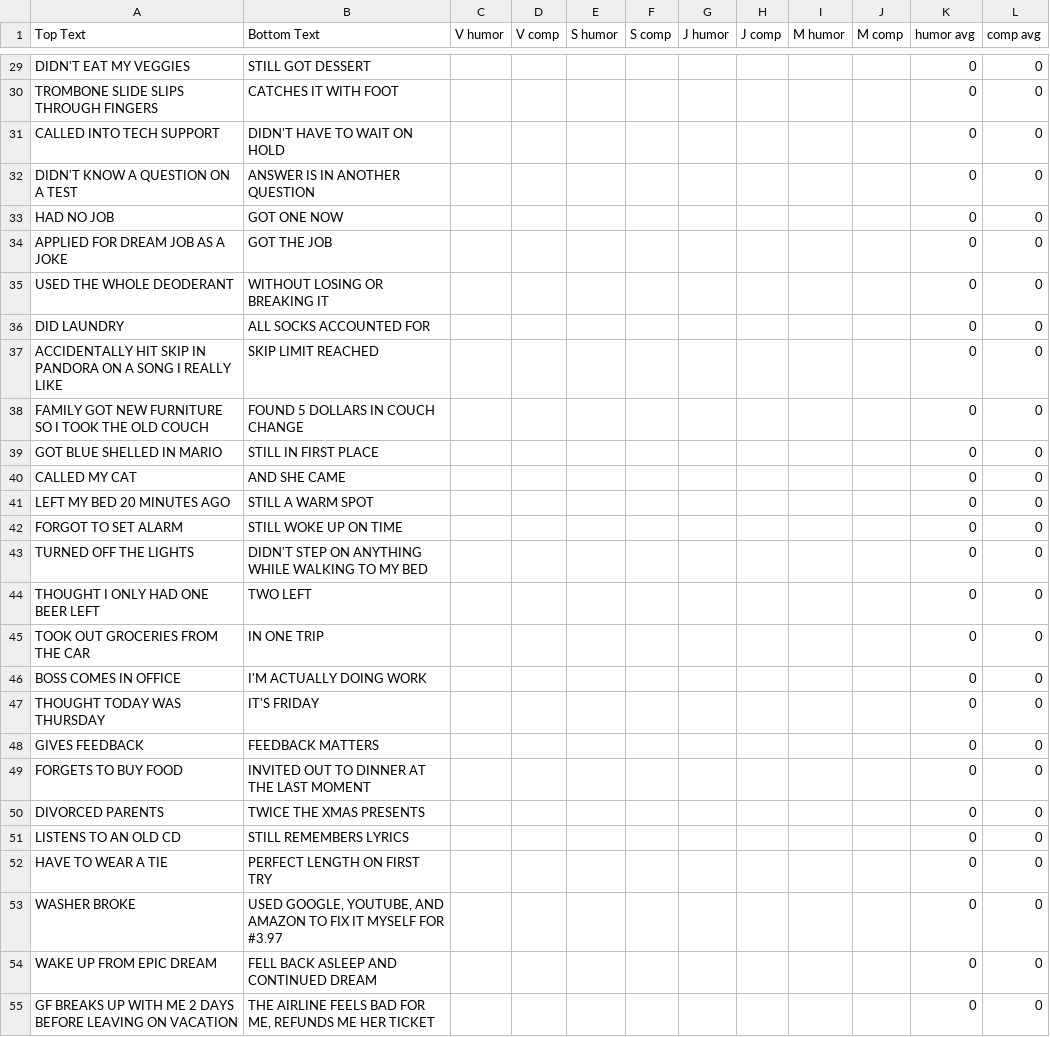
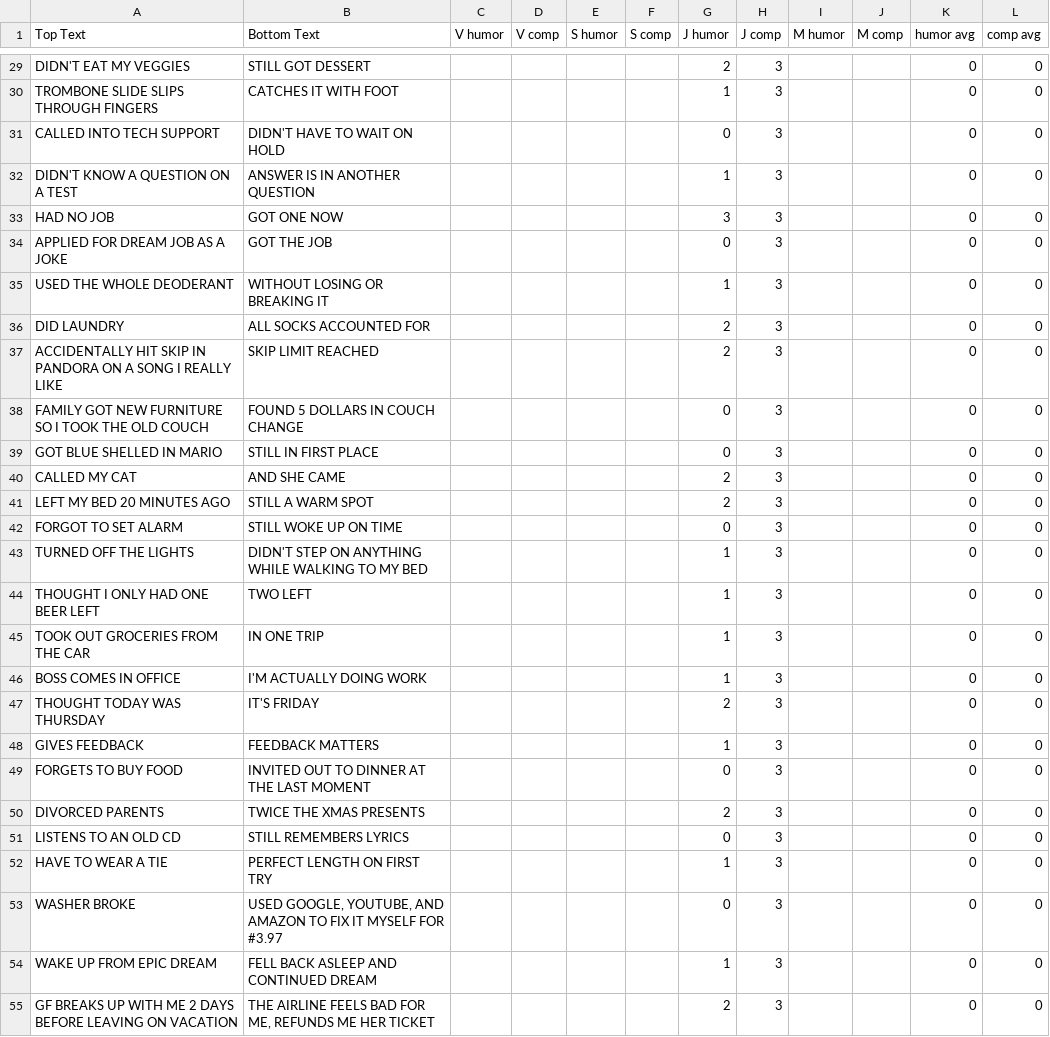
Before and after one commit to jfriend15/DeepMeme, a CSV file: SuccessKidData.csv, drawn as a sheet; only a part is shown, gaps mark what is left out; the diff covers the shown part only; the diff names each change by its address in the sheet, - before the commit and + after, or states it on an @@ line.

```diff
--- a/SuccessKidData.csv
+++ b/SuccessKidData.csv
-G29 (J humor): (empty)
+G29 (J humor): 2
-H29:H55 (J comp): (empty)
+H29:H55 (J comp): 3
-G30 (J humor): (empty)
+G30 (J humor): 1
-G31 (J humor): (empty)
+G31 (J humor): 0
-G32 (J humor): (empty)
+G32 (J humor): 1
-G33 (J humor): (empty)
+G33 (J humor): 3
-G34 (J humor): (empty)
+G34 (J humor): 0
-G35 (J humor): (empty)
+G35 (J humor): 1
-G36:G37 (J humor): (empty)
+G36:G37 (J humor): 2
-G38:G39 (J humor): (empty)
+G38:G39 (J humor): 0
-G40:G41 (J humor): (empty)
+G40:G41 (J humor): 2
-G42 (J humor): (empty)
+G42 (J humor): 0
-G43:G46 (J humor): (empty)
+G43:G46 (J humor): 1
-G47 (J humor): (empty)
+G47 (J humor): 2
-G48 (J humor): (empty)
+G48 (J humor): 1
-G49 (J humor): (empty)
+G49 (J humor): 0
-G50 (J humor): (empty)
+G50 (J humor): 2
-G51 (J humor): (empty)
+G51 (J humor): 0
-G52 (J humor): (empty)
+G52 (J humor): 1
-G53 (J humor): (empty)
+G53 (J humor): 0
-G54 (J humor): (empty)
+G54 (J humor): 1
-G55 (J humor): (empty)
+G55 (J humor): 2
```
Also changed, not shown: 3 removed rows and 110 edited cells elsewhere in this file.
